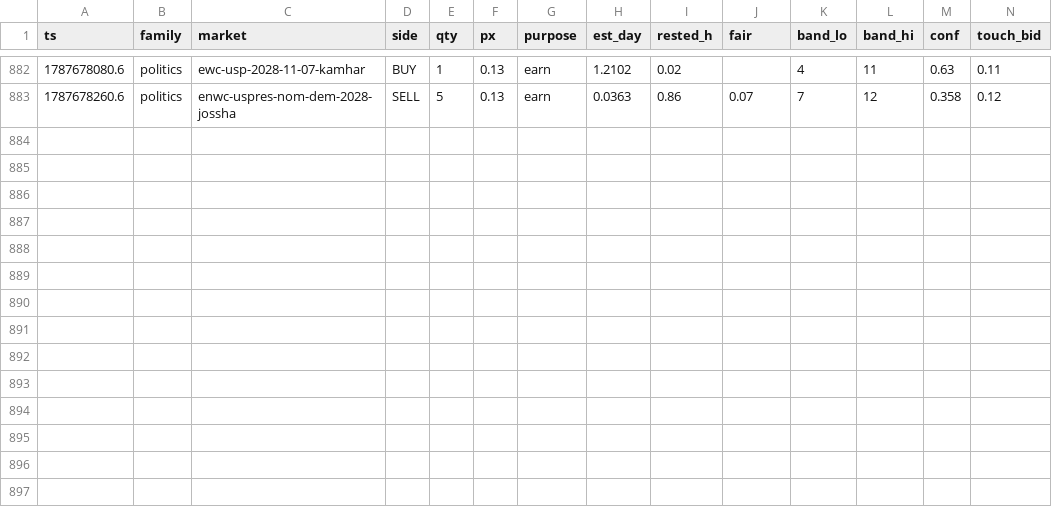
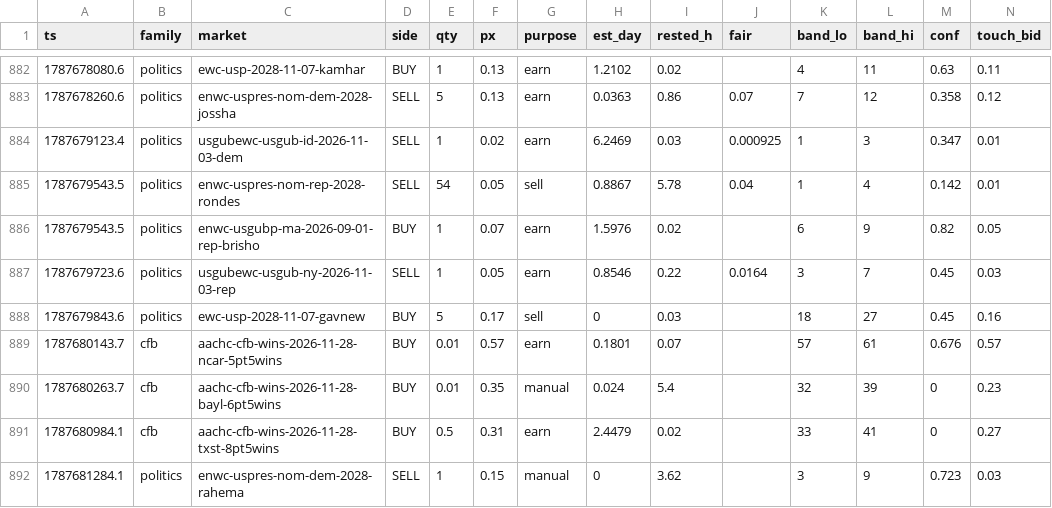
Before and after one commit to christophercox2-boop/liquidity-rewards, a CSV file: data/fills.csv, drawn as a sheet; only a part is shown, gaps mark what is left out; rows hold the shown columns only; the diff names each change by its address in the sheet, - before the commit and + after, or states it on an @@ line.

Commit message:
fills archive: +9 rows [skip ci]

```diff
--- a/data/fills.csv
+++ b/data/fills.csv
+row 884: 1787679123.4 | politics | usgubewc-usgub-id-2026-11-03-dem | SELL | 1 | 0.02 | earn | 6.2469 | 0.03 | 0.000925 | 1 | 3 | 0.347 | 0.01
+row 885: 1787679543.5 | politics | enwc-uspres-nom-rep-2028-rondes | SELL | 54 | 0.05 | sell | 0.8867 | 5.78 | 0.04 | 1 | 4 | 0.142 | 0.01
+row 886: 1787679543.5 | politics | enwc-usgubp-ma-2026-09-01-rep-brisho | BUY | 1 | 0.07 | earn | 1.5976 | 0.02 |  | 6 | 9 | 0.82 | 0.05
+row 887: 1787679723.6 | politics | usgubewc-usgub-ny-2026-11-03-rep | SELL | 1 | 0.05 | earn | 0.8546 | 0.22 | 0.0164 | 3 | 7 | 0.45 | 0.03
+row 888: 1787679843.6 | politics | ewc-usp-2028-11-07-gavnew | BUY | 5 | 0.17 | sell | 0 | 0.03 |  | 18 | 27 | 0.45 | 0.16
+row 889: 1787680143.7 | cfb | aachc-cfb-wins-2026-11-28-ncar-5pt5wins | BUY | 0.01 | 0.57 | earn | 0.1801 | 0.07 |  | 57 | 61 | 0.676 | 0.57
+row 890: 1787680263.7 | cfb | aachc-cfb-wins-2026-11-28-bayl-6pt5wins | BUY | 0.01 | 0.35 | manual | 0.024 | 5.4 |  | 32 | 39 | 0 | 0.23
+row 891: 1787680984.1 | cfb | aachc-cfb-wins-2026-11-28-txst-8pt5wins | BUY | 0.5 | 0.31 | earn | 2.4479 | 0.02 |  | 33 | 41 | 0 | 0.27
+row 892: 1787681284.1 | politics | enwc-uspres-nom-dem-2028-rahema | SELL | 1 | 0.15 | manual | 0 | 3.62 |  | 3 | 9 | 0.723 | 0.03
```
